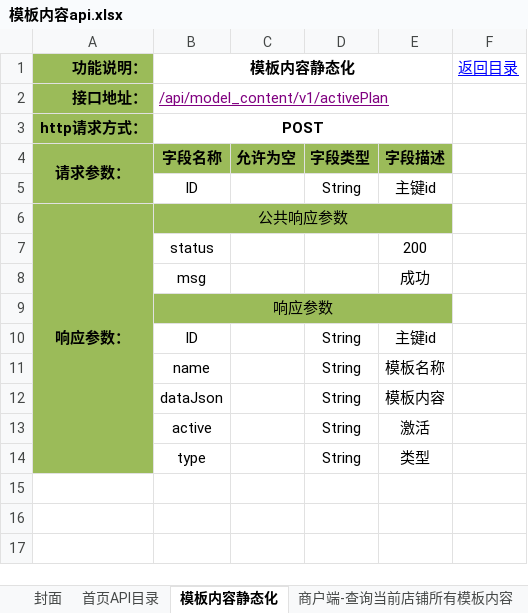
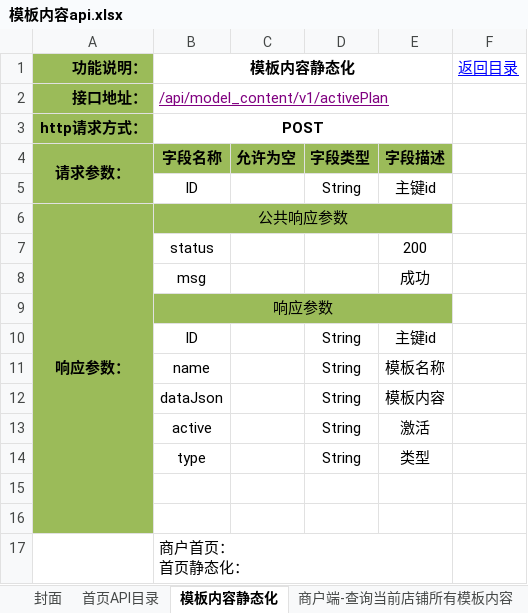
Before and after one commit to douster/design, an Excel workbook: 接口文档/模板内容api/模板内容api.xlsx, sheet 模板内容静态化, drawn as a sheet; values as stored, in another font and other column widths than the file's, no borders; ↵ is a line break in a cell; the diff names each change by its address in the sheet, - before the commit and + after, or states it on an @@ line.

```diff
--- a/接口文档/模板内容api/模板内容api.xlsx (sheet 模板内容静态化)
+++ b/接口文档/模板内容api/模板内容api.xlsx (sheet 模板内容静态化)
+row 15: (empty)
+row 16: (empty)
+row 17:  | 商户首页： ↵ 首页静态化：
```
Also changed, not shown: 接口文档/静态化api/静态化api.xlsx.
